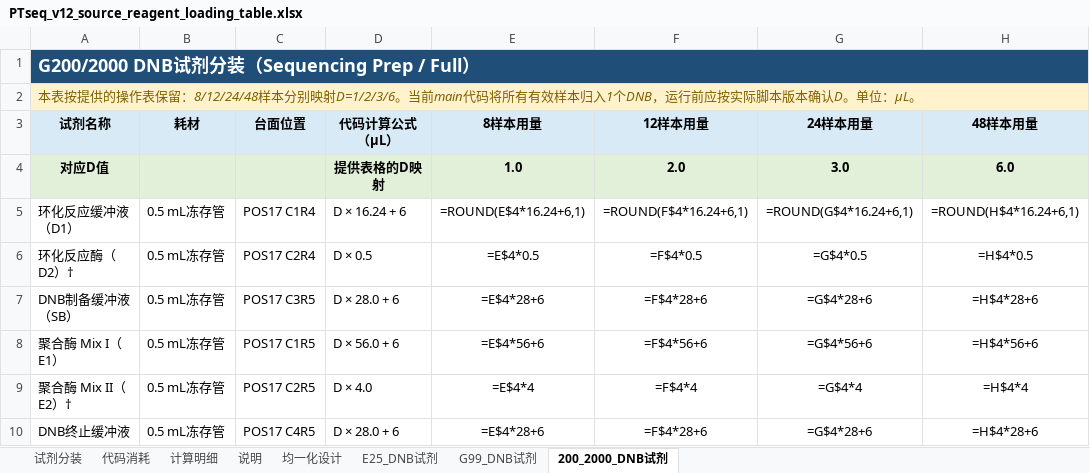
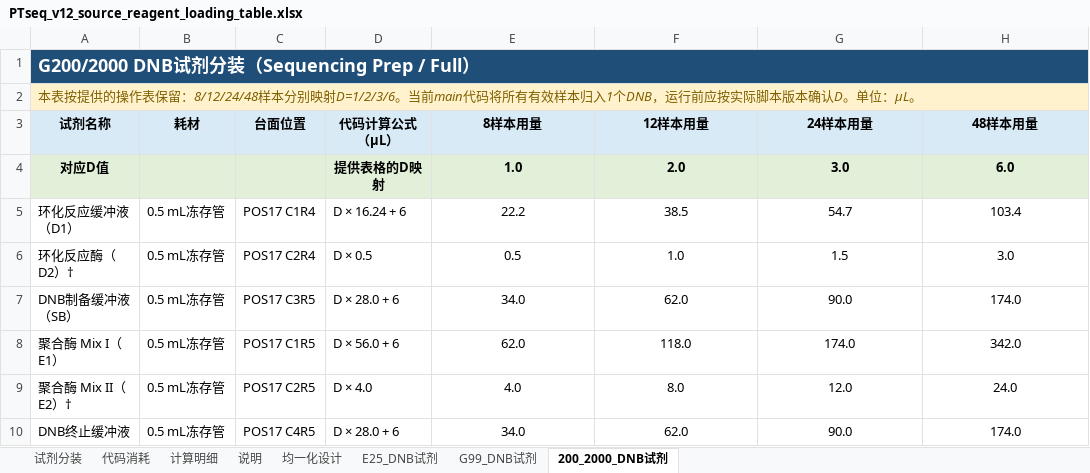
Before and after one commit to yoshnii/GenSIRO48_PTseq, an Excel workbook: 产品信息/PTseq_v12_source_reagent_loading_table.xlsx, sheet 200_2000_DNB试剂, drawn as a sheet; values as stored, in another font and other column widths than the file's, no borders; formulas without a stored value are shown as written; the diff names each change by its address in the sheet, - before the commit and + after, or states it on an @@ line.

```diff
--- a/产品信息/PTseq_v12_source_reagent_loading_table.xlsx (sheet 200_2000_DNB试剂)
+++ b/产品信息/PTseq_v12_source_reagent_loading_table.xlsx (sheet 200_2000_DNB试剂)
-E5 (8样本用量): =ROUND(E$4*16.24+6,1)
+E5 (8样本用量): 22.2
-F5 (12样本用量): =ROUND(F$4*16.24+6,1)
+F5 (12样本用量): 38.5
-G5 (24样本用量): =ROUND(G$4*16.24+6,1)
+G5 (24样本用量): 54.7
-H5 (48样本用量): =ROUND(H$4*16.24+6,1)
+H5 (48样本用量): 103.4
-E6 (8样本用量): =E$4*0.5
+E6 (8样本用量): 0.5
-F6 (12样本用量): =F$4*0.5
+F6 (12样本用量): 1.0
-G6 (24样本用量): =G$4*0.5
+G6 (24样本用量): 1.5
-H6 (48样本用量): =H$4*0.5
+H6 (48样本用量): 3.0
-E7 (8样本用量): =E$4*28+6
+E7 (8样本用量): 34.0
-F7 (12样本用量): =F$4*28+6
+F7 (12样本用量): 62.0
-G7 (24样本用量): =G$4*28+6
+G7 (24样本用量): 90.0
-H7 (48样本用量): =H$4*28+6
+H7 (48样本用量): 174.0
-E8 (8样本用量): =E$4*56+6
+E8 (8样本用量): 62.0
-F8 (12样本用量): =F$4*56+6
+F8 (12样本用量): 118.0
-G8 (24样本用量): =G$4*56+6
+G8 (24样本用量): 174.0
-H8 (48样本用量): =H$4*56+6
+H8 (48样本用量): 342.0
-E9 (8样本用量): =E$4*4
+E9 (8样本用量): 4.0
-F9 (12样本用量): =F$4*4
+F9 (12样本用量): 8.0
-G9 (24样本用量): =G$4*4
+G9 (24样本用量): 12.0
-H9 (48样本用量): =H$4*4
+H9 (48样本用量): 24.0
-E10 (8样本用量): =E$4*28+6
+E10 (8样本用量): 34.0
-F10 (12样本用量): =F$4*28+6
+F10 (12样本用量): 62.0
-G10 (24样本用量): =G$4*28+6
+G10 (24样本用量): 90.0
-H10 (48样本用量): =H$4*28+6
+H10 (48样本用量): 174.0
```
Also changed, not shown: sheet G99_DNB试剂, sheet 代码消耗, sheet 试剂分装, sheet 计算明细, sheet E25_DNB试剂, sheet 均一化设计, 1 more sheet, hidden cells, 6 other files.
